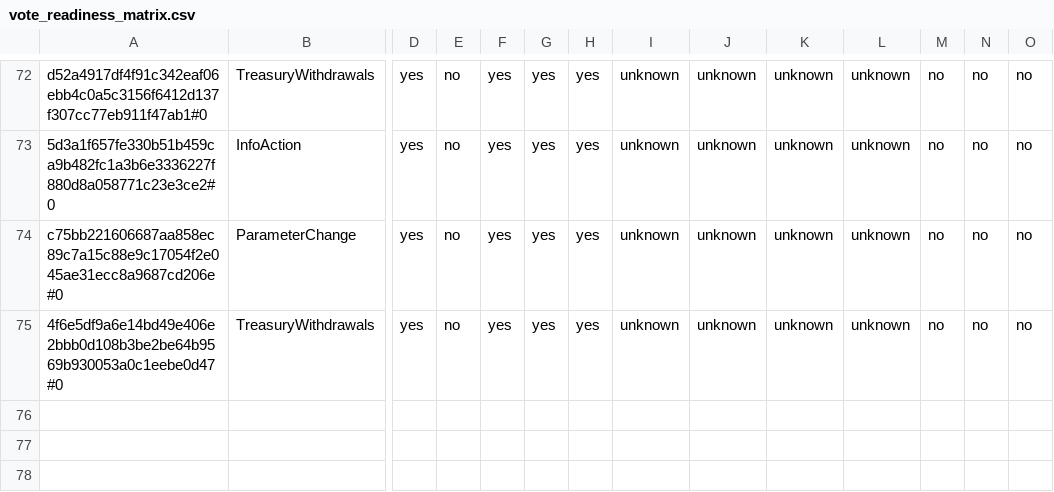
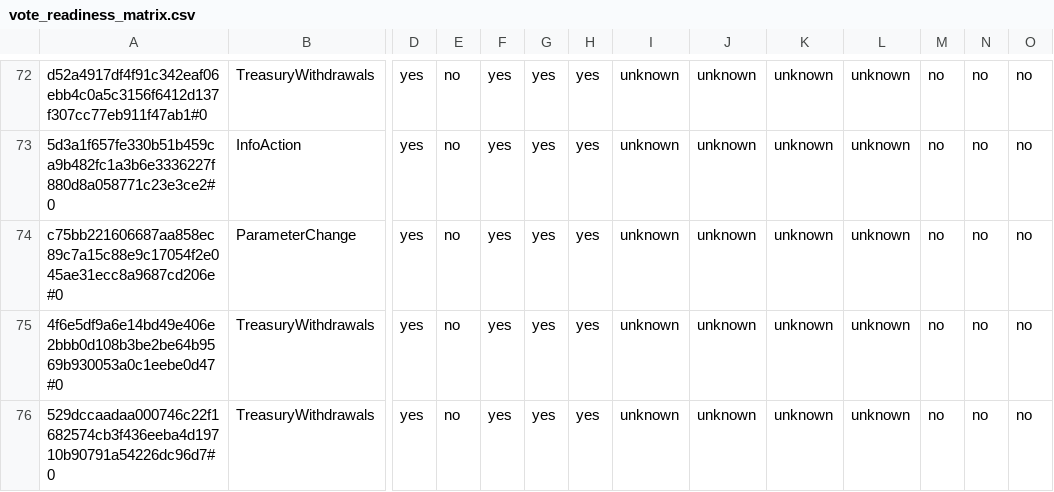
Before and after one commit to BEACNpool/beacn-drep-resources, a CSV file: data/input/governance/decision_support/vote_readiness_matrix.csv, drawn as a sheet; only a part is shown, gaps mark what is left out; rows hold the shown columns only; the diff names each change by its address in the sheet, - before the commit and + after, or states it on an @@ line.

```diff
--- a/data/input/governance/decision_support/vote_readiness_matrix.csv
+++ b/data/input/governance/decision_support/vote_readiness_matrix.csv
+row 76: 529dccaadaa000746c22f1682574cb3f436eeba4d19710b90791a54226dc96d7#0 | TreasuryWithdrawals | yes | no | yes | yes | yes | unknown | unknown | unknown | unknown | no | no | no
```
Also changed, not shown: data/input/governance/anchor_documents_index.csv, data/input/governance/decision_support/deep_research_dossiers.csv, 25 other files.
